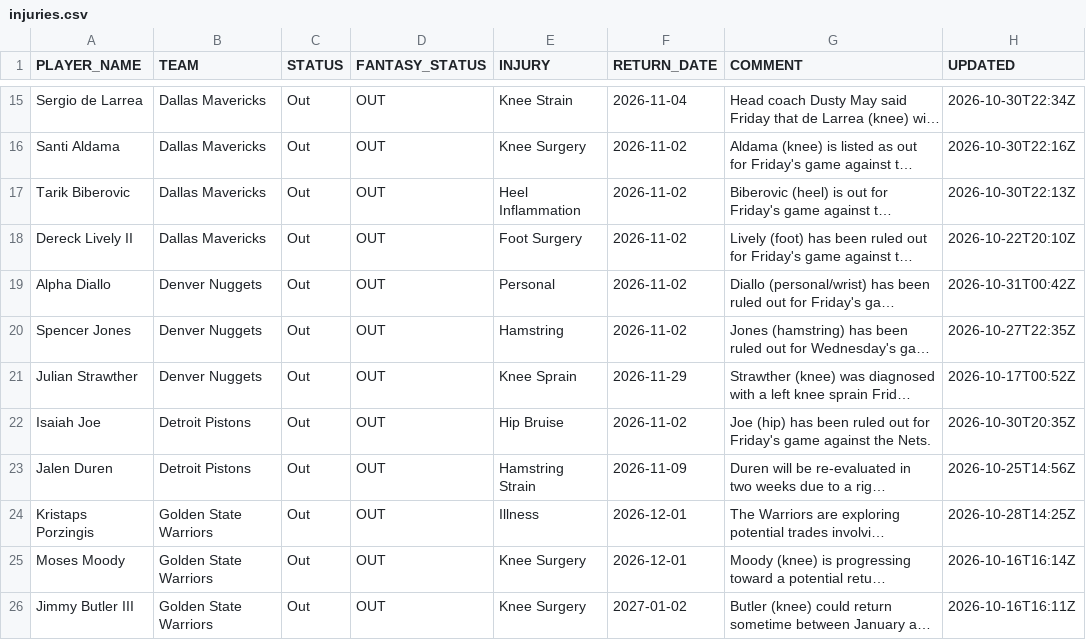
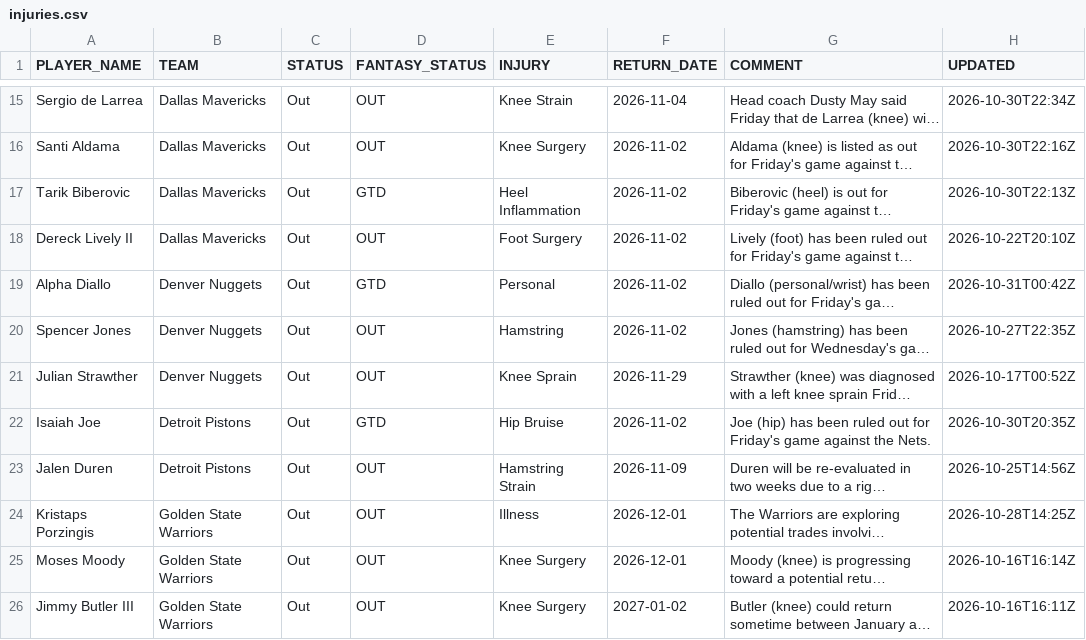
Before and after one commit to RoiGreen/dagger, a CSV file: nba_2026_27/injuries.csv, drawn as a sheet; only a part is shown, gaps mark what is left out; long unchanged cells end in …; the diff covers the shown part only; the diff names each change by its address in the sheet, - before the commit and + after, or states it on an @@ line.

```diff
--- a/nba_2026_27/injuries.csv
+++ b/nba_2026_27/injuries.csv
-D17 (FANTASY_STATUS): OUT
+D17 (FANTASY_STATUS): GTD
-D19 (FANTASY_STATUS): OUT
+D19 (FANTASY_STATUS): GTD
-D22 (FANTASY_STATUS): OUT
+D22 (FANTASY_STATUS): GTD
```
Also changed, not shown: 1 added row, 1 removed row and 19 edited cells elsewhere in this file, nba_2026_27/game_logs_espn.csv, 6 other files.
